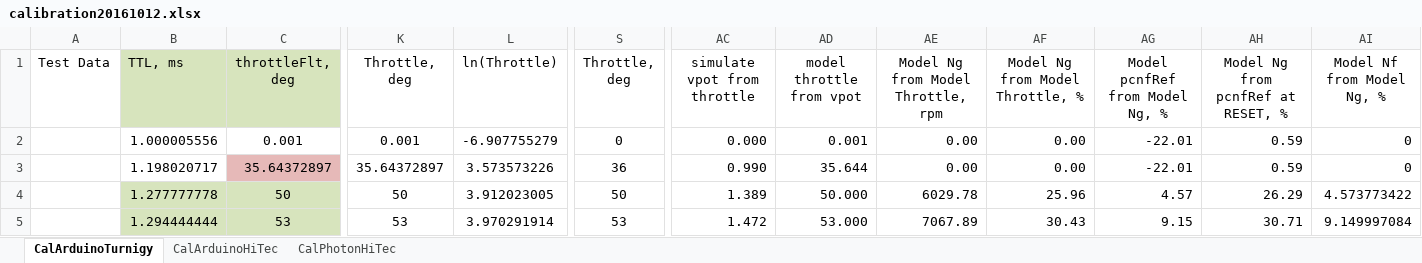
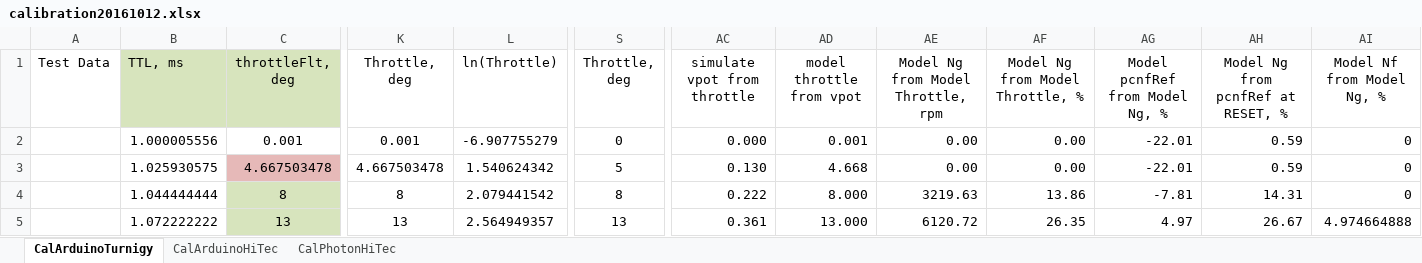
Before and after one commit to davegutz/ESC, an Excel workbook: myESC-Particle-DEV/saves/calibration20161012.xlsx, sheet CalArduinoTurnigy, drawn as a sheet; only a part is shown, gaps mark what is left out; values as stored, in another font and other column widths than the file's, no borders; charts and pictures not drawn; the diff covers the shown part only; the diff names each change by its address in the sheet, - before the commit and + after, or states it on an @@ line.

Commit message:
no load data

```diff
--- a/myESC-Particle-DEV/saves/calibration20161012.xlsx (sheet CalArduinoTurnigy)
+++ b/myESC-Particle-DEV/saves/calibration20161012.xlsx (sheet CalArduinoTurnigy)
-B3 (TTL, ms): 1.198020717
+B3 (TTL, ms): 1.025930575
-C3 (throttleFlt, deg): 35.64372897
+C3 (throttleFlt, deg): 4.667503478
-K3 (Throttle, deg): 35.64372897
+K3 (Throttle, deg): 4.667503478
-L3 (ln(Throttle)): 3.573573226
+L3 (ln(Throttle)): 1.540624342
-S3 (Throttle, deg): 36
+S3 (Throttle, deg): 5
-AC3 (simulate vpot from throttle): 0.990
+AC3 (simulate vpot from throttle): 0.130
-AD3 (model throttle from vpot): 35.644
+AD3 (model throttle from vpot): 4.668
-B4 (TTL, ms): 1.277777778
+B4 (TTL, ms): 1.044444444
-B4:B5 fill: #D7E4BD
+B4:B5 fill: none
-C4 (throttleFlt, deg): 50
+C4 (throttleFlt, deg): 8
-K4 (Throttle, deg): 50
+K4 (Throttle, deg): 8
-L4 (ln(Throttle)): 3.912023005
+L4 (ln(Throttle)): 2.079441542
-S4 (Throttle, deg): 50
+S4 (Throttle, deg): 8
-AC4 (simulate vpot from throttle): 1.389
+AC4 (simulate vpot from throttle): 0.222
-AD4 (model throttle from vpot): 50.000
+AD4 (model throttle from vpot): 8.000
-AE4: 6029.78
+AE4: 3219.63
-AF4 (Model Ng from Model Throttle, %): 25.96
+AF4 (Model Ng from Model Throttle, %): 13.86
-AG4 (Model pcnfRef from Model Ng, %): 4.57
+AG4 (Model pcnfRef from Model Ng, %): -7.81
-AH4: 26.29
+AH4: 14.31
-AI4 (Model Nf from Model Ng, %): 4.573773422
+AI4 (Model Nf from Model Ng, %): 0
-B5 (TTL, ms): 1.294444444
+B5 (TTL, ms): 1.072222222
-C5 (throttleFlt, deg): 53
+C5 (throttleFlt, deg): 13
-K5 (Throttle, deg): 53
+K5 (Throttle, deg): 13
-L5 (ln(Throttle)): 3.970291914
+L5 (ln(Throttle)): 2.564949357
-S5 (Throttle, deg): 53
+S5 (Throttle, deg): 13
-AC5 (simulate vpot from throttle): 1.472
+AC5 (simulate vpot from throttle): 0.361
-AD5 (model throttle from vpot): 53.000
+AD5 (model throttle from vpot): 13.000
-AE5: 7067.89
+AE5: 6120.72
-AF5 (Model Ng from Model Throttle, %): 30.43
+AF5 (Model Ng from Model Throttle, %): 26.35
-AG5 (Model pcnfRef from Model Ng, %): 9.15
+AG5 (Model pcnfRef from Model Ng, %): 4.97
-AH5: 30.71
+AH5: 26.67
-AI5 (Model Nf from Model Ng, %): 9.149997084
+AI5 (Model Nf from Model Ng, %): 4.974664888
```
Also changed, not shown: 8 added rows, 1 removed row, 116 edited cells and cell formats elsewhere in this sheet, formulas that keep their value, charts or pictures.
